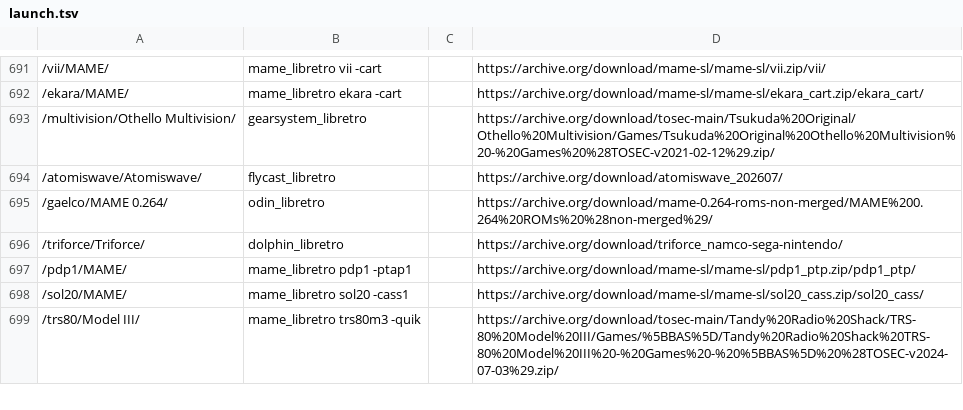
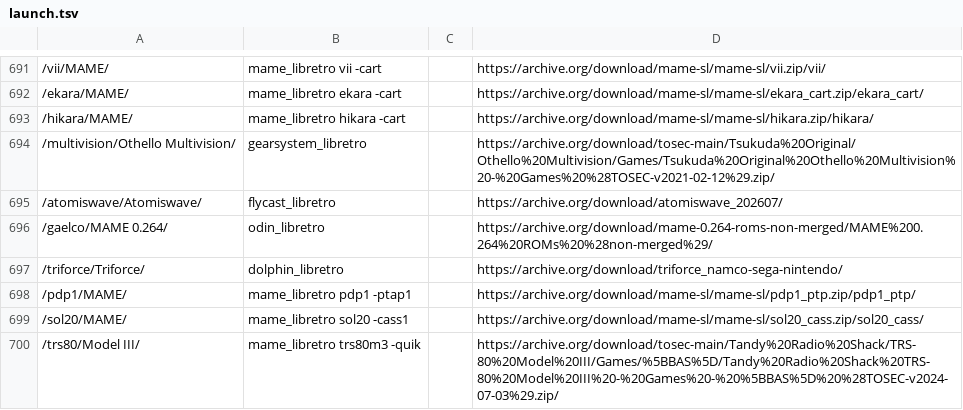
Before and after one commit to WizzardSK/wizzardsk.github.io, a TSV file: launch.tsv, drawn as a sheet; only a part is shown, gaps mark what is left out; the diff names each change by its address in the sheet, - before the commit and + after, or states it on an @@ line.

Commit message:
Hi-kara (Takara Tomy karaoke, MAME hikara, 21 cartridges) under Various consoles

```diff
--- a/launch.tsv
+++ b/launch.tsv
+row 693: /hikara/MAME/ | mame_libretro hikara -cart |  | https://archive.org/download/mame-sl/mame-sl/hikara.zip/hikara/
```
Also changed, not shown: mame_deps.tsv, 5 other files.
